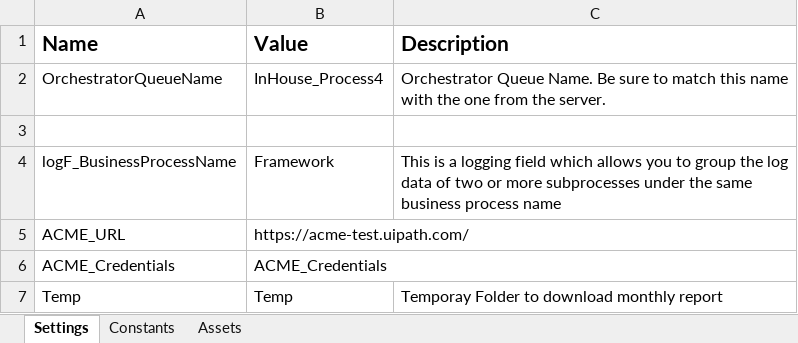
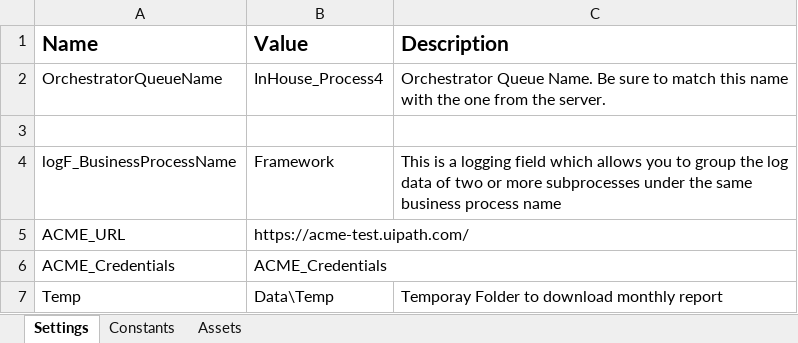
Before and after one commit to jinnujohnson/UIpath-GenerateYearlyreport-PerformerProcess-, an Excel workbook: Data/Config.xlsx, sheet Settings, drawn as a sheet; values as stored, in another font and other column widths than the file's, no borders; the diff names each change by its address in the sheet, - before the commit and + after, or states it on an @@ line.

```diff
--- a/Data/Config.xlsx (sheet Settings)
+++ b/Data/Config.xlsx (sheet Settings)
-B7 (Value): Temp
+B7 (Value): Data\Temp
```
Also changed, not shown: 2 other files.
